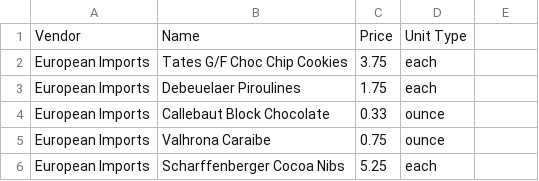
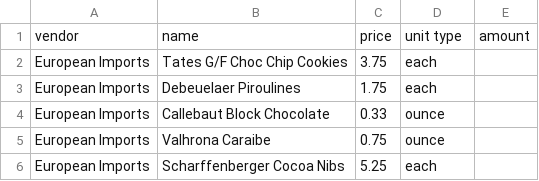
Before and after one commit to jgrodzin/coop, a CSV file: db/data/products-12-18-14.csv, drawn as a sheet; only a part is shown; removed rows and columns are numbered as before the commit, all else as after; the diff names each change by its address in the sheet, - before the commit and + after, or states it on an @@ line.

Commit message:
Clean up data imports.

```diff
--- a/db/data/products-12-18-14.csv
+++ b/db/data/products-12-18-14.csv
-row 1: Vendor | Name | Price | Unit Type
+row 1: vendor | name | price | unit type | amount
```
Also changed, not shown: db/data/products-1-29-15.csv, db/data/products-10-16-14.csv, 5 other files.
